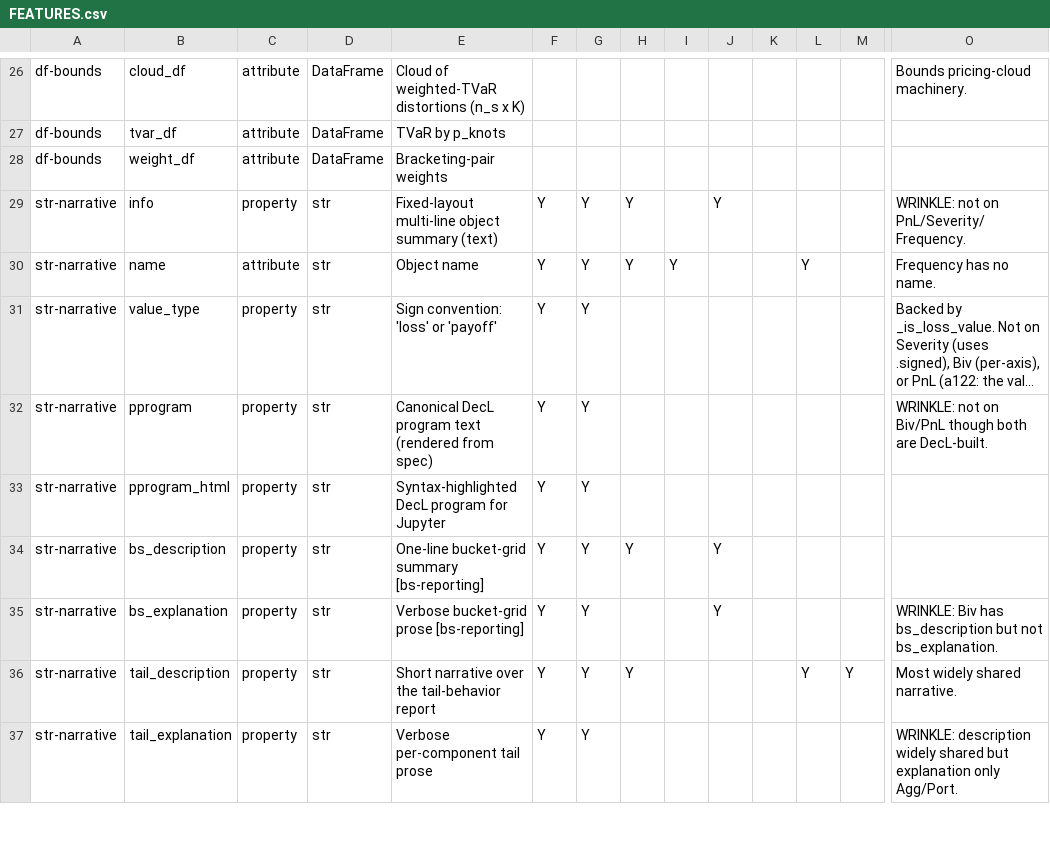
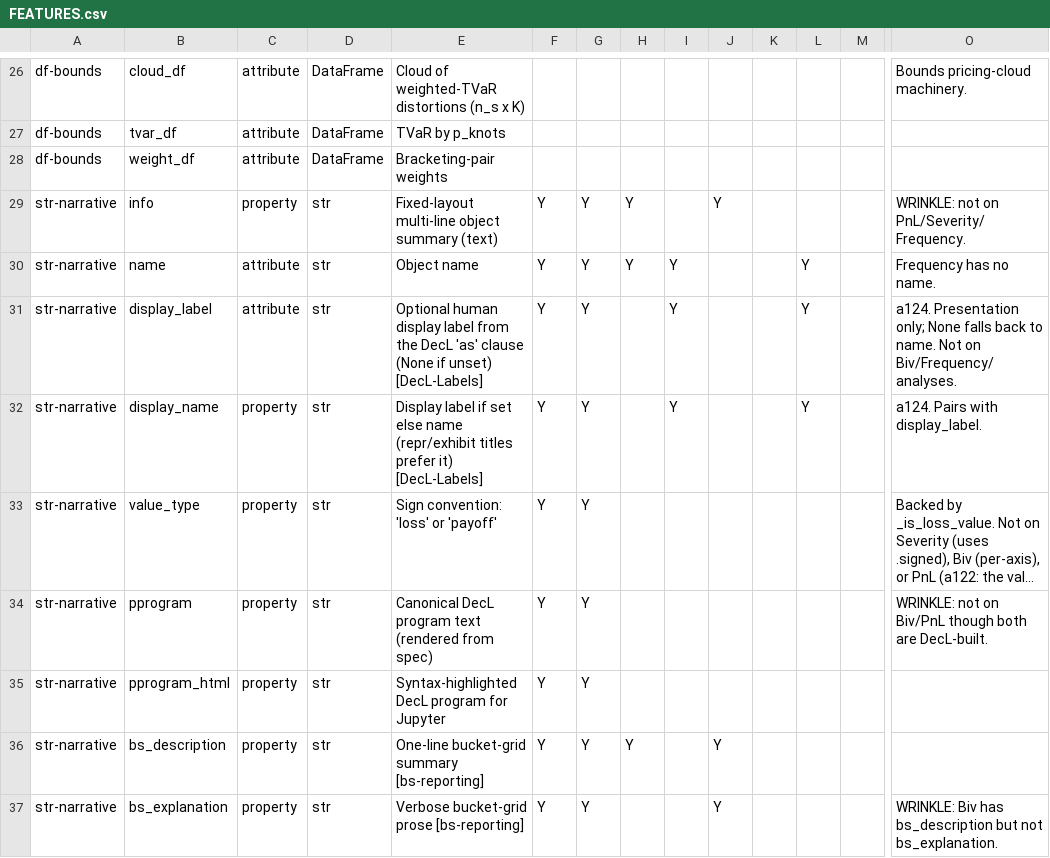
Before and after one commit to mynl/aggregate, a CSV file: dev/FEATURES.csv, drawn as a sheet; only a part is shown, gaps mark what is left out; the shorter side is filled out with more unchanged rows; long unchanged cells end in …; rows hold the shown columns only; the diff names each change by its address in the sheet, - before the commit and + after, or states it on an @@ line.

Commit message:
[a124] added labels for aggs, ports etc. to DecL

```diff
--- a/dev/FEATURES.csv
+++ b/dev/FEATURES.csv
+row 31: str-narrative | display_label | attribute | str | Optional human display label from the DecL 'as' clause (None if unset) [DecL-Labels] | Y | Y |  | Y |  |  | Y |  | a124. Presentation only; None falls back to name. Not on Biv/Frequency/analyses.
+row 32: str-narrative | display_name | property | str | Display label if set else name (repr/exhibit titles prefer it) [DecL-Labels] | Y | Y |  | Y |  |  | Y |  | a124. Pairs with display_label.
```
Also changed, not shown: 17 other files.
